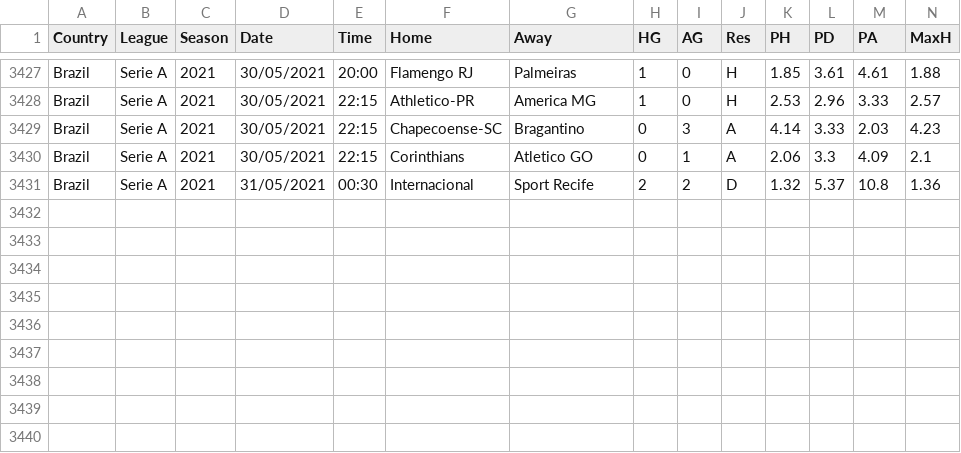
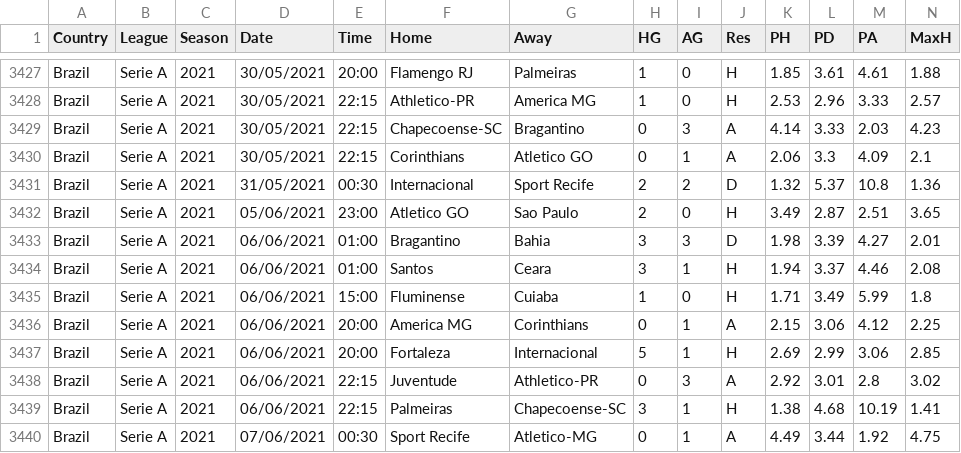
Before and after one commit to gitboyzorro5/FDAS, a CSV file: BRA.csv, drawn as a sheet; only a part is shown, gaps mark what is left out; rows hold the shown columns only; the diff names each change by its address in the sheet, - before the commit and + after, or states it on an @@ line.

```diff
--- a/BRA.csv
+++ b/BRA.csv
+row 3432: Brazil | Serie A | 2021 | 05/06/2021 | 23:00 | Atletico GO | Sao Paulo | 2 | 0 | H | 3.49 | 2.87 | 2.51 | 3.65
+row 3433: Brazil | Serie A | 2021 | 06/06/2021 | 01:00 | Bragantino | Bahia | 3 | 3 | D | 1.98 | 3.39 | 4.27 | 2.01
+row 3434: Brazil | Serie A | 2021 | 06/06/2021 | 01:00 | Santos | Ceara | 3 | 1 | H | 1.94 | 3.37 | 4.46 | 2.08
+row 3435: Brazil | Serie A | 2021 | 06/06/2021 | 15:00 | Fluminense | Cuiaba | 1 | 0 | H | 1.71 | 3.49 | 5.99 | 1.8
+row 3436: Brazil | Serie A | 2021 | 06/06/2021 | 20:00 | America MG | Corinthians | 0 | 1 | A | 2.15 | 3.06 | 4.12 | 2.25
+row 3437: Brazil | Serie A | 2021 | 06/06/2021 | 20:00 | Fortaleza | Internacional | 5 | 1 | H | 2.69 | 2.99 | 3.06 | 2.85
+row 3438: Brazil | Serie A | 2021 | 06/06/2021 | 22:15 | Juventude | Athletico-PR | 0 | 3 | A | 2.92 | 3.01 | 2.8 | 3.02
+row 3439: Brazil | Serie A | 2021 | 06/06/2021 | 22:15 | Palmeiras | Chapecoense-SC | 3 | 1 | H | 1.38 | 4.68 | 10.19 | 1.41
+row 3440: Brazil | Serie A | 2021 | 07/06/2021 | 00:30 | Sport Recife | Atletico-MG | 0 | 1 | A | 4.49 | 3.44 | 1.92 | 4.75
```
Also changed, not shown: ARG.csv, JPN.csv, 1 other file.
